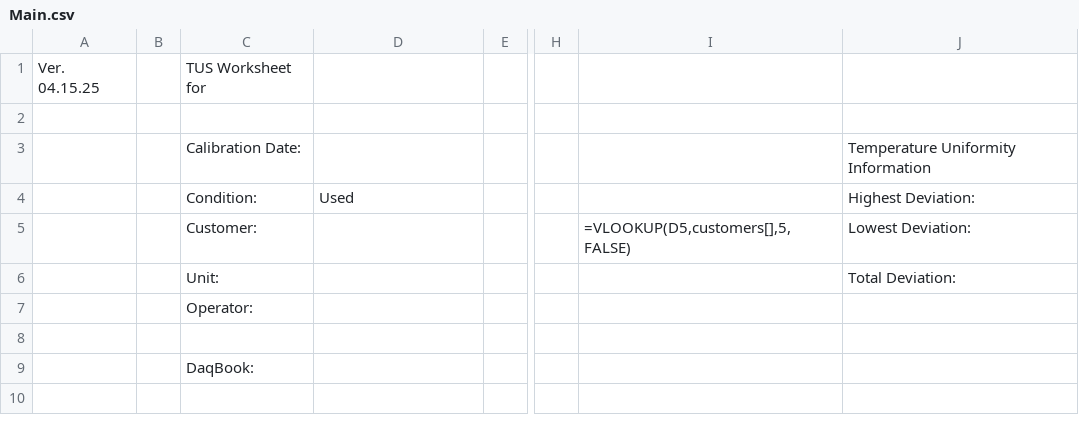
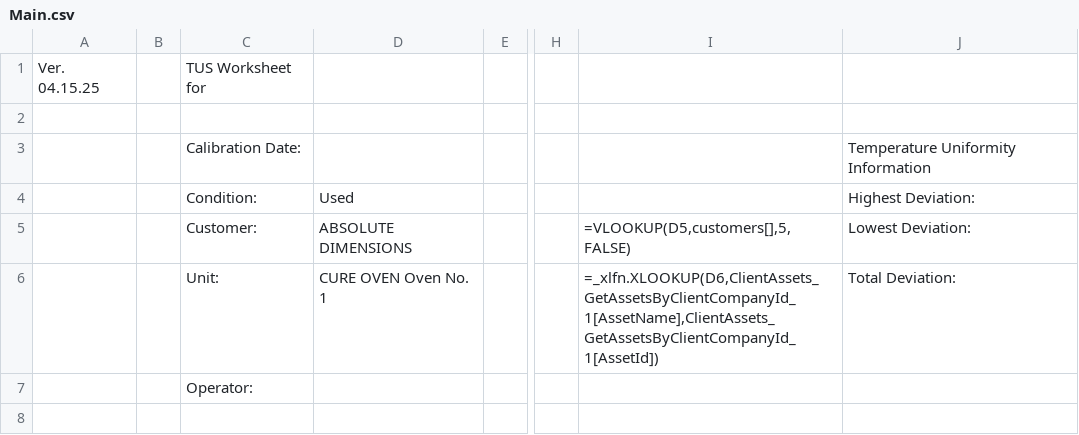
Before and after one commit to Johnson-Gage-Inspection-Inc/xl-TUS, a CSV file: exploded/00 TUS cert/sheets/Main.csv, drawn as a sheet; only a part is shown, gaps mark what is left out; the shorter side is filled out with more unchanged rows; the diff names each change by its address in the sheet, - before the commit and + after, or states it on an @@ line.

```diff
--- a/exploded/00 TUS cert/sheets/Main.csv
+++ b/exploded/00 TUS cert/sheets/Main.csv
-D5: (empty)
+D5: ABSOLUTE DIMENSIONS
-D6: (empty)
+D6: CURE OVEN Oven No. 1
-I6: (empty)
+I6: =_xlfn.XLOOKUP(D6,ClientAssets_GetAssetsByClientCompanyId_1[AssetName],ClientAssets_GetAssetsByClientCompanyId_1[AssetId])
```
Also changed, not shown: 12 other files.
